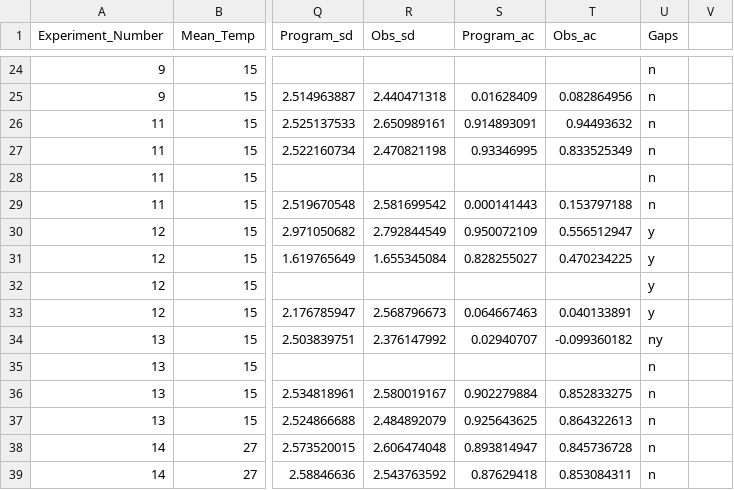
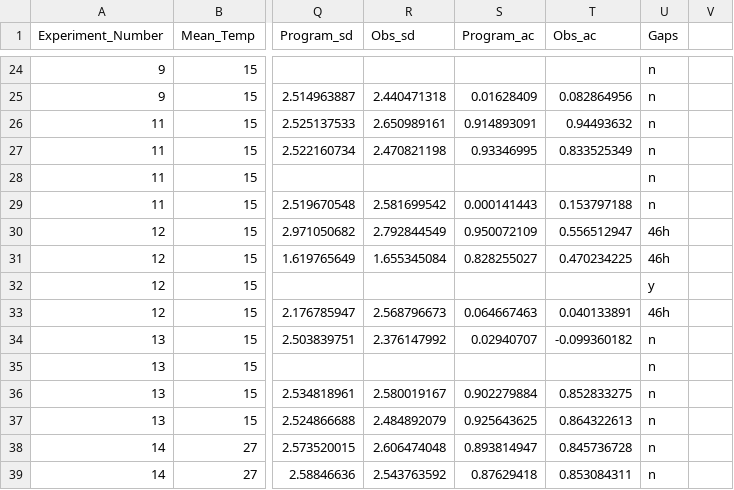
Before and after one commit to Cuddington-Lab/thermal-experiments, a CSV file: expdata_metafile_FEB_17_2022.csv, drawn as a sheet; only a part is shown, gaps mark what is left out; the diff covers the shown part only; the diff names each change by its address in the sheet, - before the commit and + after, or states it on an @@ line.

```diff
--- a/expdata_metafile_FEB_17_2022.csv
+++ b/expdata_metafile_FEB_17_2022.csv
-U30:U31 (Gaps): y
+U30:U31 (Gaps): 46h
-U33 (Gaps): y
+U33 (Gaps): 46h
-U34 (Gaps): ny
+U34 (Gaps): n
```
Also changed, not shown: 15 edited cells elsewhere in this file.
